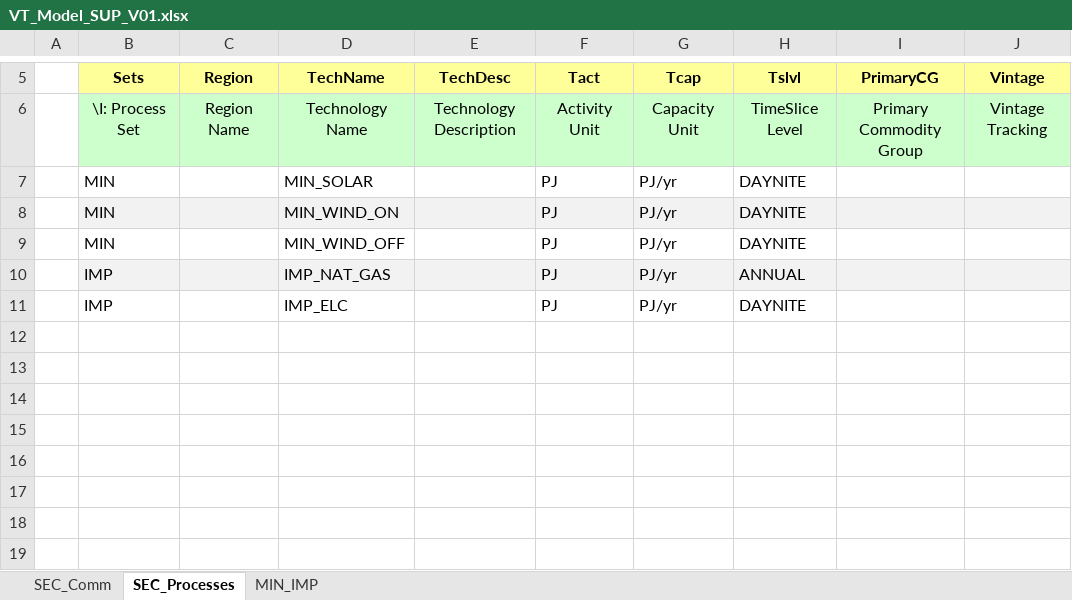
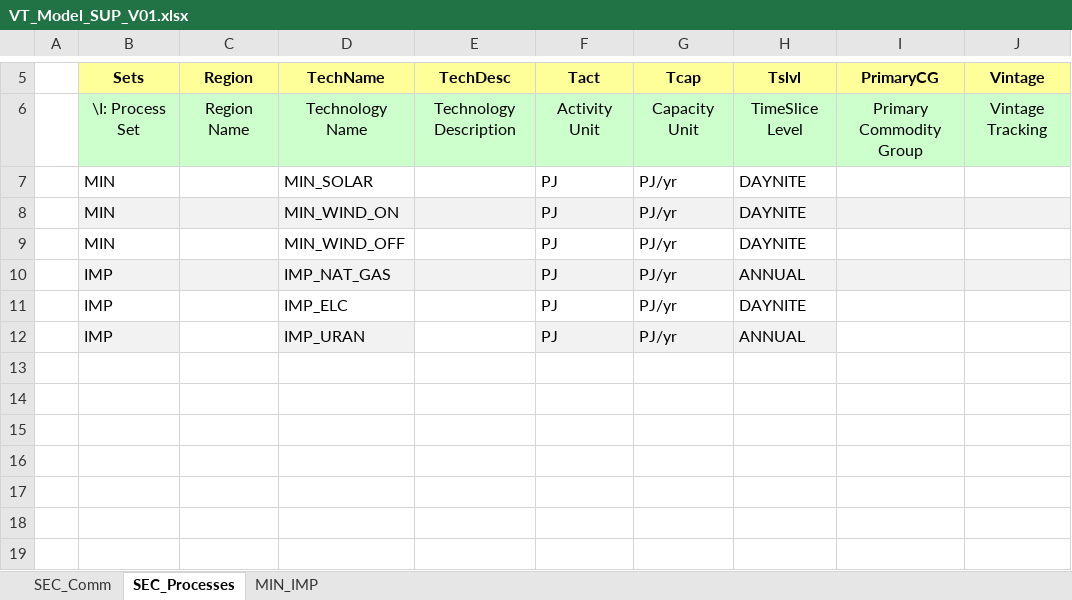
Before and after one commit to sarajgje/TIMES_PROJECT_1, an Excel workbook: VT_Model_SUP_V01.xlsx, sheet SEC_Processes, drawn as a sheet; only a part is shown, gaps mark what is left out; values as stored, in another font and other column widths than the file's, no borders; the diff names each change by its address in the sheet, - before the commit and + after, or states it on an @@ line.

Commit message:
added uran

```diff
--- a/VT_Model_SUP_V01.xlsx (sheet SEC_Processes)
+++ b/VT_Model_SUP_V01.xlsx (sheet SEC_Processes)
-row 12: (empty)
+row 12:  | IMP |  | IMP_URAN |  | PJ | PJ/yr | ANNUAL
-B12 fill: none
+B12 fill: #F2F2F2
-D12 fill: none
+D12 fill: #F2F2F2
-F12:H12 fill: none
+F12:H12 fill: #F2F2F2
```
Also changed, not shown: sheet SEC_Comm, sheet MIN_IMP, 1 other file.
